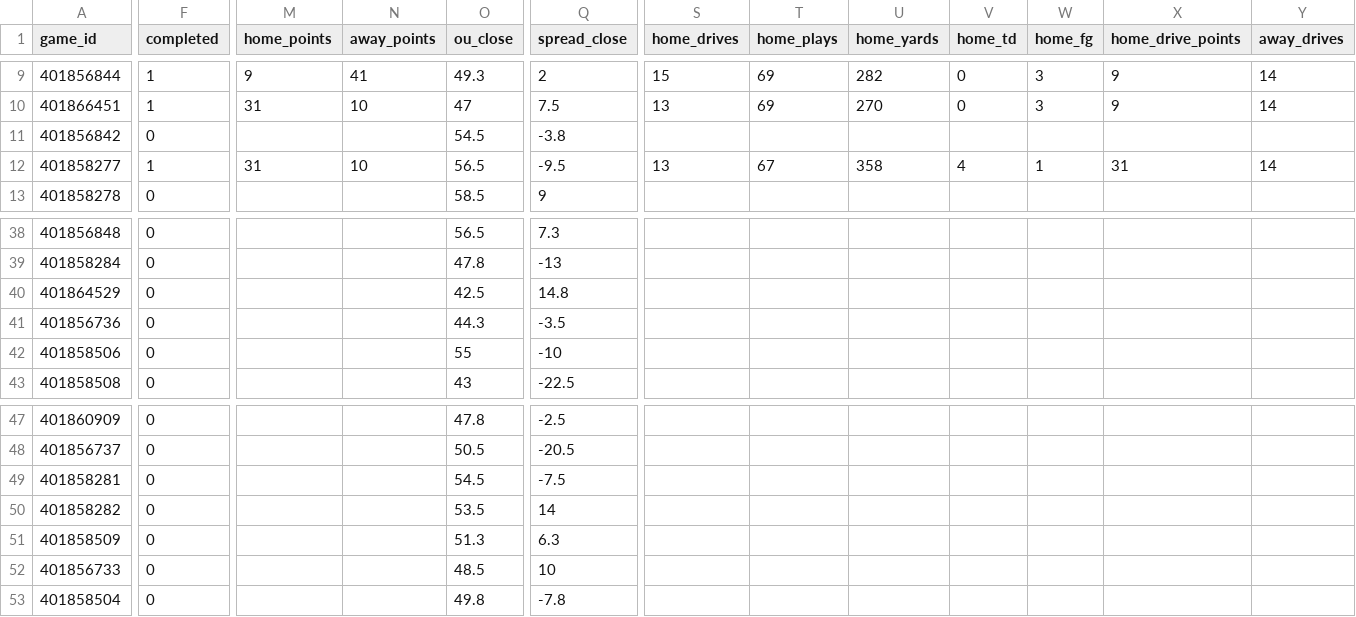
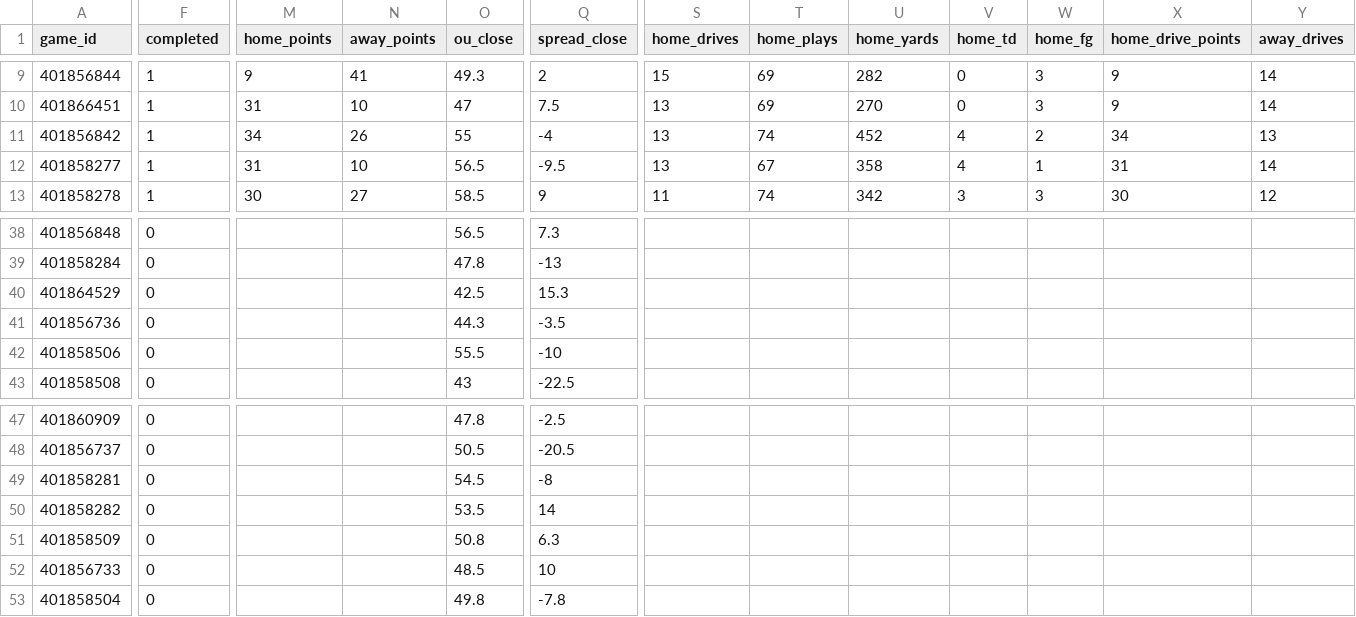
Before and after one commit to matthewrichey3317/cfb-data, a CSV file: export/games_compact_2026_part2.csv, drawn as a sheet; only a part is shown, gaps mark what is left out; the diff covers the shown part only; the diff names each change by its address in the sheet, - before the commit and + after, or states it on an @@ line.

```diff
--- a/export/games_compact_2026_part2.csv
+++ b/export/games_compact_2026_part2.csv
-F11 (completed): 0
+F11 (completed): 1
-M11 (home_points): (empty)
+M11 (home_points): 34
-N11 (away_points): (empty)
+N11 (away_points): 26
-O11 (ou_close): 54.5
+O11 (ou_close): 55
-Q11 (spread_close): -3.8
+Q11 (spread_close): -4
-S11 (home_drives): (empty)
+S11 (home_drives): 13
-T11 (home_plays): (empty)
+T11 (home_plays): 74
-U11 (home_yards): (empty)
+U11 (home_yards): 452
-V11 (home_td): (empty)
+V11 (home_td): 4
-W11 (home_fg): (empty)
+W11 (home_fg): 2
-X11 (home_drive_points): (empty)
+X11 (home_drive_points): 34
-Y11 (away_drives): (empty)
+Y11 (away_drives): 13
-F13 (completed): 0
+F13 (completed): 1
-M13 (home_points): (empty)
+M13 (home_points): 30
-N13 (away_points): (empty)
+N13 (away_points): 27
-S13 (home_drives): (empty)
+S13 (home_drives): 11
-T13 (home_plays): (empty)
+T13 (home_plays): 74
-U13 (home_yards): (empty)
+U13 (home_yards): 342
-V13 (home_td): (empty)
+V13 (home_td): 3
-W13 (home_fg): (empty)
+W13 (home_fg): 3
-X13 (home_drive_points): (empty)
+X13 (home_drive_points): 30
-Y13 (away_drives): (empty)
+Y13 (away_drives): 12
-Q40 (spread_close): 14.8
+Q40 (spread_close): 15.3
-O42 (ou_close): 55
+O42 (ou_close): 55.5
-Q49 (spread_close): -7.5
+Q49 (spread_close): -8
-O51 (ou_close): 51.3
+O51 (ou_close): 50.8
```
Also changed, not shown: 71 edited cells elsewhere in this file, data/games_2026.csv, data/lines_2026.csv, 4 other files.
